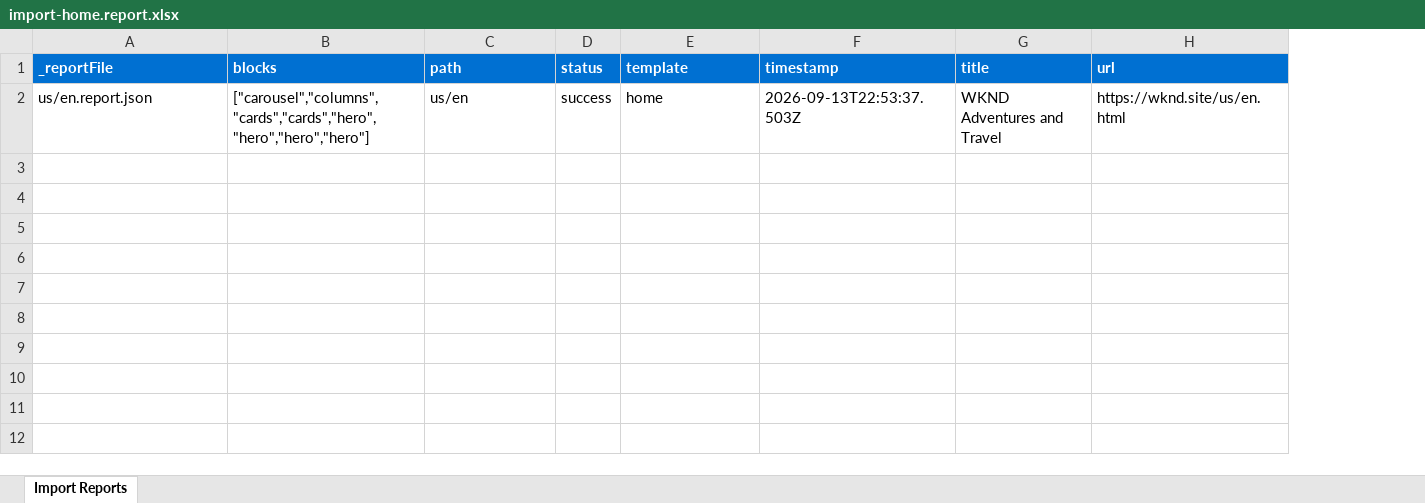
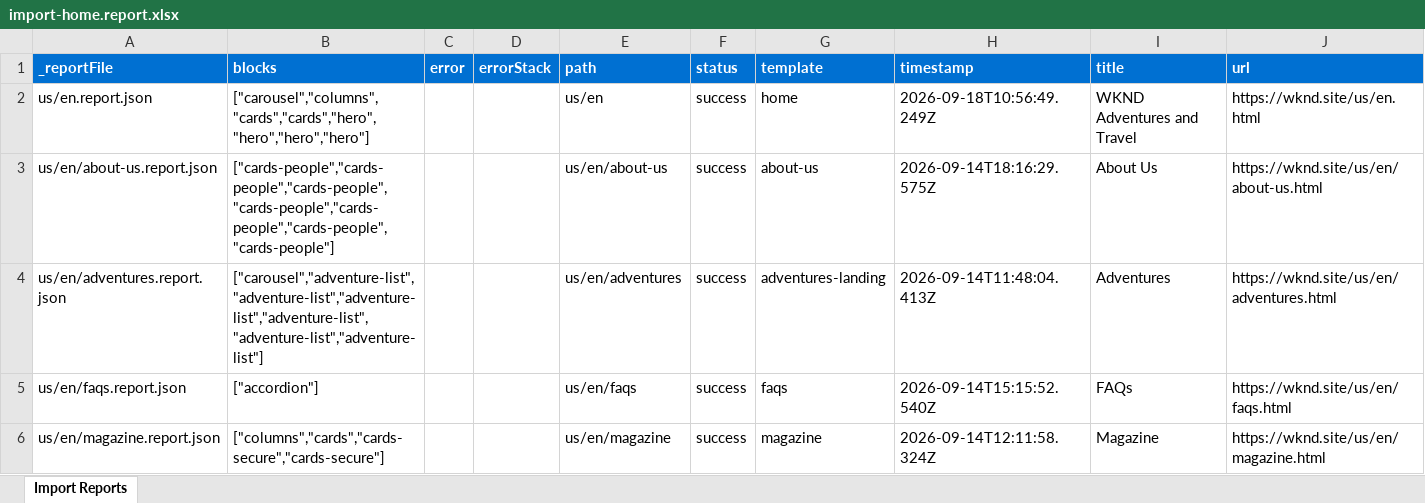
Before and after one commit to heyrahulraj/wknd-capstone, an Excel workbook: tools/importer/reports/import-home.report.xlsx, sheet Import Reports, drawn as a sheet; only a part is shown; values as stored, in another font and other column widths than the file's, no borders; addresses are those after the commit; the diff covers the shown part only; the diff names each change by its address in the sheet, - before the commit and + after, or states it on an @@ line.

```diff
--- a/tools/importer/reports/import-home.report.xlsx (sheet Import Reports)
+++ b/tools/importer/reports/import-home.report.xlsx (sheet Import Reports)
+column C (error), empty
+column D (errorStack), empty
-H2 (timestamp): 2026-09-13T22:53:37.503Z
+H2 (timestamp): 2026-09-18T10:56:49.249Z
+row 3: us/en/about-us.report.json | ["cards-people","cards-people","cards-people","cards-people","cards-people","cards-people","cards-people"] |  |  | us/en/about-us | success | about-us | 2026-09-14T18:16:29.575Z | About Us | https://wknd.site/us/en/about-us.html
+row 4: us/en/adventures.report.json | ["carousel","adventure-list","adventure-list","adventure-list","adventure-list","adventure-list","adventure-list"] |  |  | us/en/adventures | success | adventures-landing | 2026-09-14T11:48:04.413Z | Adventures | https://wknd.site/us/en/adventures.html
+row 5: us/en/faqs.report.json | ["accordion"] |  |  | us/en/faqs | success | faqs | 2026-09-14T15:15:52.540Z | FAQs | https://wknd.site/us/en/faqs.html
+row 6: us/en/magazine.report.json | ["columns","cards","cards-secure","cards-secure"] |  |  | us/en/magazine | success | magazine | 2026-09-14T12:11:58.324Z | Magazine | https://wknd.site/us/en/magazine.html
```
Also changed, not shown: 37 added rows elsewhere in this sheet, tools/importer/reports/import-magazine.report.xlsx, 10 other files.
